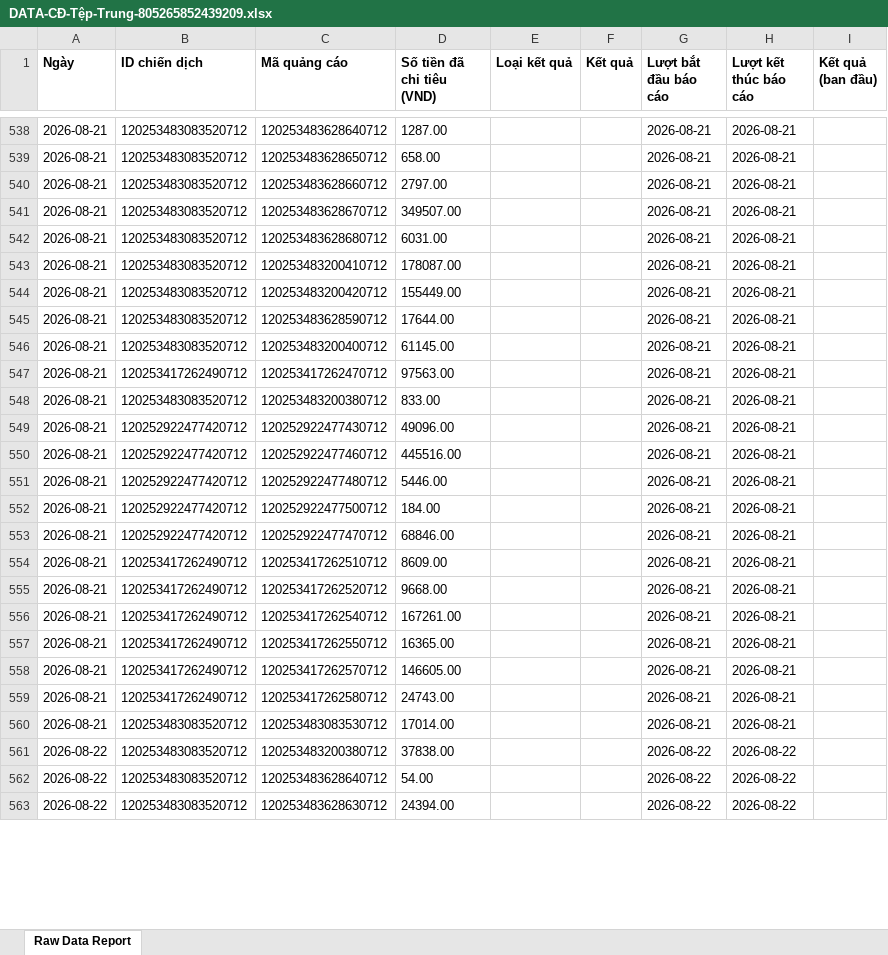
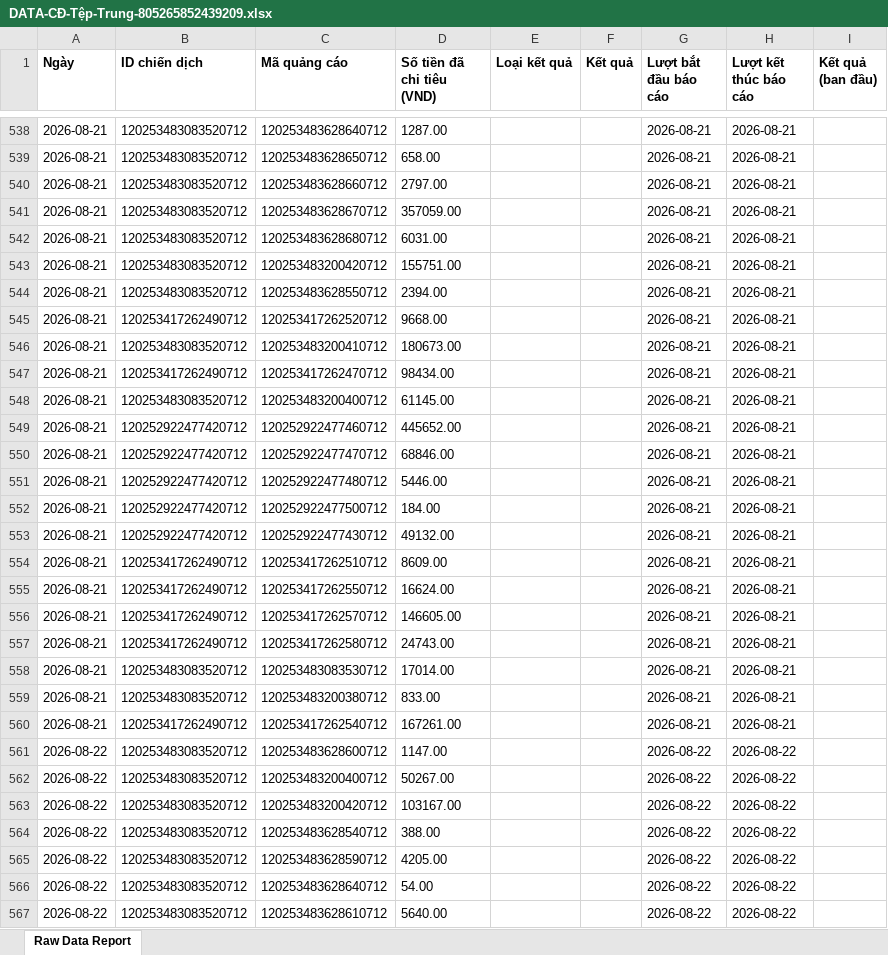
Before and after one commit to NHNT1001/data, an Excel workbook: DATA-CĐ-Tệp-Trung-805265852439209.xlsx, sheet Raw Data Report, drawn as a sheet; only a part is shown, gaps mark what is left out; values as stored, in another font and other column widths than the file's, no borders; charts and pictures not drawn; removed rows and columns are numbered as before the commit, all else as after; the diff covers the shown part only; the diff names each change by its address in the sheet, - before the commit and + after, or states it on an @@ line.

```diff
--- a/DATA-CĐ-Tệp-Trung-805265852439209.xlsx (sheet Raw Data Report)
+++ b/DATA-CĐ-Tệp-Trung-805265852439209.xlsx (sheet Raw Data Report)
-D541 (Số tiền đã chi tiêu (VND)): 349507.00
+D541 (Số tiền đã chi tiêu (VND)): 357059.00
-C543 (Mã quảng cáo): 120253483200410712
+C543 (Mã quảng cáo): 120253483200420712
-D543 (Số tiền đã chi tiêu (VND)): 178087.00
+D543 (Số tiền đã chi tiêu (VND)): 155751.00
-C544 (Mã quảng cáo): 120253483200420712
+C544 (Mã quảng cáo): 120253483628550712
-D544 (Số tiền đã chi tiêu (VND)): 155449.00
+D544 (Số tiền đã chi tiêu (VND)): 2394.00
@@ row 555 moved to row 545: 2026-08-21 @@
-C546 (Mã quảng cáo): 120253483628590712
+C546 (Mã quảng cáo): 120253483200410712
-D546 (Số tiền đã chi tiêu (VND)): 17644.00
+D546 (Số tiền đã chi tiêu (VND)): 180673.00
+row 547: 2026-08-21 | 120253417262490712 | 120253417262470712 | 98434.00 |  |  | 2026-08-21 | 2026-08-21
-row 547: 2026-08-21 | 120253417262490712 | 120253417262470712 | 97563.00 |  |  | 2026-08-21 | 2026-08-21
-C549 (Mã quảng cáo): 120252922477430712
+C549 (Mã quảng cáo): 120252922477460712
-D549 (Số tiền đã chi tiêu (VND)): 49096.00
+D549 (Số tiền đã chi tiêu (VND)): 445652.00
-C550 (Mã quảng cáo): 120252922477460712
+C550 (Mã quảng cáo): 120252922477470712
-D550 (Số tiền đã chi tiêu (VND)): 445516.00
+D550 (Số tiền đã chi tiêu (VND)): 68846.00
-C553 (Mã quảng cáo): 120252922477470712
+C553 (Mã quảng cáo): 120252922477430712
-D553 (Số tiền đã chi tiêu (VND)): 68846.00
+D553 (Số tiền đã chi tiêu (VND)): 49132.00
-D555 (Số tiền đã chi tiêu (VND)): 16365.00
+D555 (Số tiền đã chi tiêu (VND)): 16624.00
@@ row 548 moved to row 559: 2026-08-21 @@
@@ row 556 moved to row 560: 2026-08-21 @@
-C561 (Mã quảng cáo): 120253483200380712
+C561 (Mã quảng cáo): 120253483628600712
-D561 (Số tiền đã chi tiêu (VND)): 37838.00
+D561 (Số tiền đã chi tiêu (VND)): 1147.00
+row 562: 2026-08-22 | 120253483083520712 | 120253483200400712 | 50267.00 |  |  | 2026-08-22 | 2026-08-22
+row 563: 2026-08-22 | 120253483083520712 | 120253483200420712 | 103167.00 |  |  | 2026-08-22 | 2026-08-22
+row 564: 2026-08-22 | 120253483083520712 | 120253483628540712 | 388.00 |  |  | 2026-08-22 | 2026-08-22
+row 565: 2026-08-22 | 120253483083520712 | 120253483628590712 | 4205.00 |  |  | 2026-08-22 | 2026-08-22
-C567 (Mã quảng cáo): 120253483628630712
+C567 (Mã quảng cáo): 120253483628610712
-D567 (Số tiền đã chi tiêu (VND)): 24394.00
+D567 (Số tiền đã chi tiêu (VND)): 5640.00
```
Also changed, not shown: 27 added rows, 1 removed row, 125 moved rows and 40 edited cells elsewhere in this sheet, DATA-Mess-WS-tệp-trung-1917455875136727.xlsx, DATA-SHOPIFY-907645362729233.xlsx, 1 other file.
